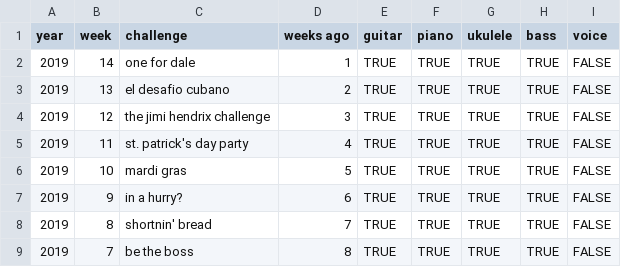
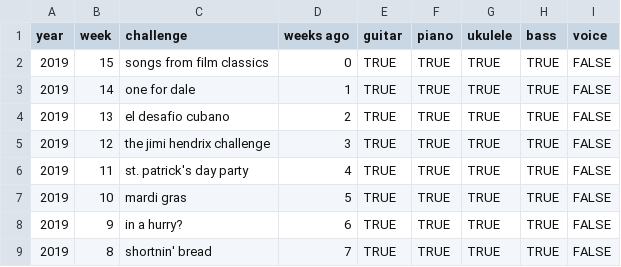
Before and after one commit to zeljkofilipin/yousician, a CSV file: challenges.csv, drawn as a sheet; only a part is shown; the shorter side is filled out with more unchanged rows; the diff names each change by its address in the sheet, - before the commit and + after, or states it on an @@ line.

```diff
--- a/challenges.csv
+++ b/challenges.csv
+row 2: 2019 | 15 | songs from film classics | 0 | TRUE | TRUE | TRUE | TRUE | FALSE
```
Also changed, not shown: yousician.csv, 1 other file.
